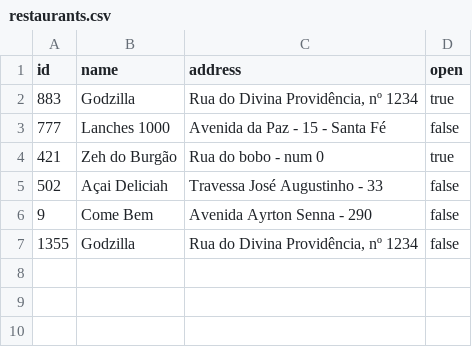
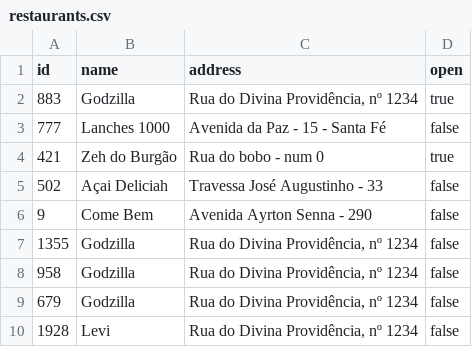
Before and after one commit to desenvolvendo-me/lanche_bot, a CSV file: data/restaurants.csv, drawn as a sheet; the diff names each change by its address in the sheet, - before the commit and + after, or states it on an @@ line.

Commit message:
chore(restaurant): added restaurant csv file

```diff
--- a/data/restaurants.csv
+++ b/data/restaurants.csv
+row 8: 958 | Godzilla | Rua do Divina Providência, nº 1234 | false
+row 9: 679 | Godzilla | Rua do Divina Providência, nº 1234 | false
+row 10: 1928 | Levi | Rua do Divina Providência, nº 1234 | false
```
